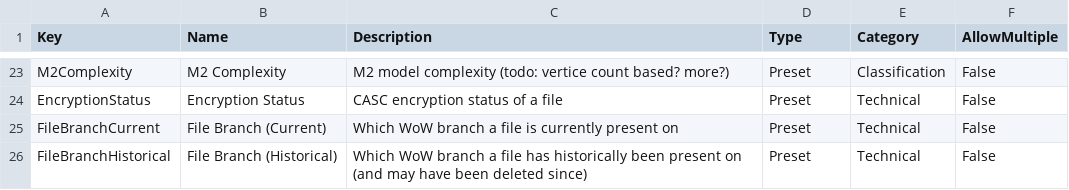
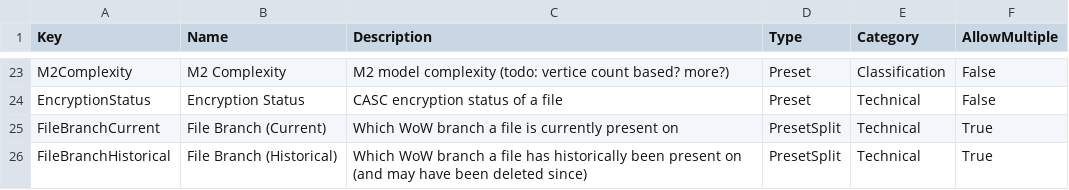
Before and after one commit to wowdev/wow-filetags, a CSV file: meta/tags.csv, drawn as a sheet; only a part is shown, gaps mark what is left out.

Commit message:
Add PresetSplit tag type, split FileBranch tags

```diff
--- a/meta/tags.csv
+++ b/meta/tags.csv
@@ -24,3 +24,3 @@ M2Complexity,M2 Complexity,M2 model complexity (todo: vertice count based? more?
 EncryptionStatus,Encryption Status,CASC encryption status of a file,Preset,Technical,False
-FileBranchCurrent,File Branch (Current),Which WoW branch a file is currently present on,Preset,Technical,False
-FileBranchHistorical,File Branch (Historical),Which WoW branch a file has historically been present on (and may have been deleted since),Preset,Technical,False
+FileBranchCurrent,File Branch (Current),Which WoW branch a file is currently present on,PresetSplit,Technical,True
+FileBranchHistorical,File Branch (Historical),Which WoW branch a file has historically been present on (and may have been deleted since),PresetSplit,Technical,True
```
Also changed, not shown: presets/FileBranchCurrent.csv, presets/FileBranchHistorical.csv, 23 other files.
